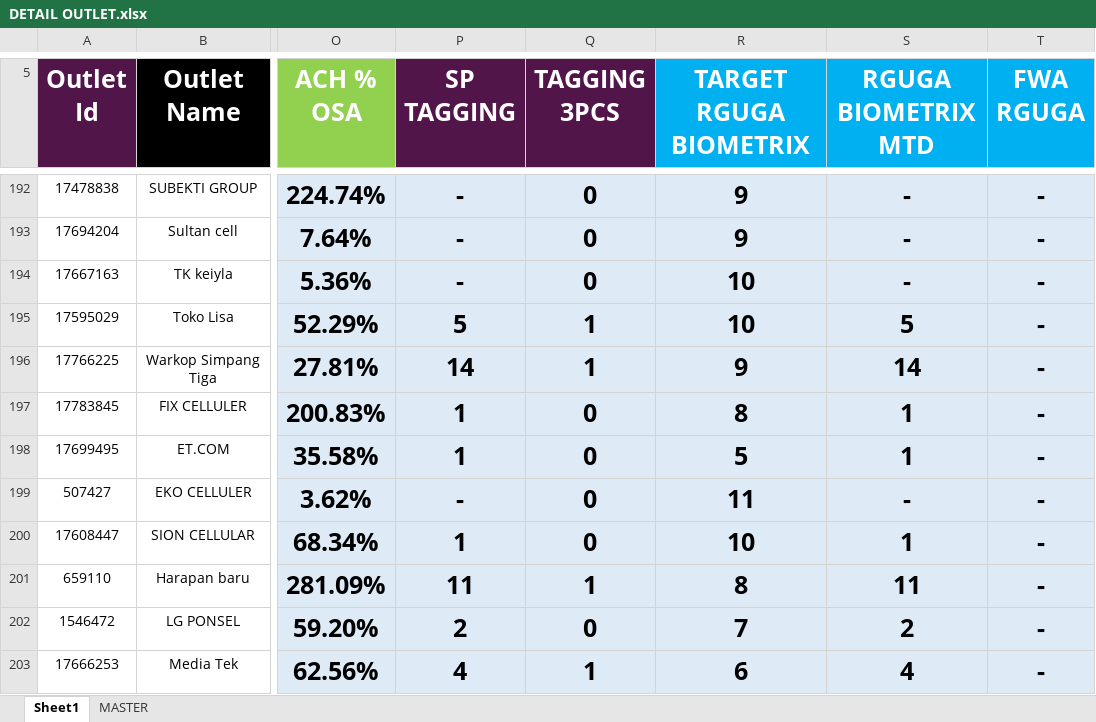
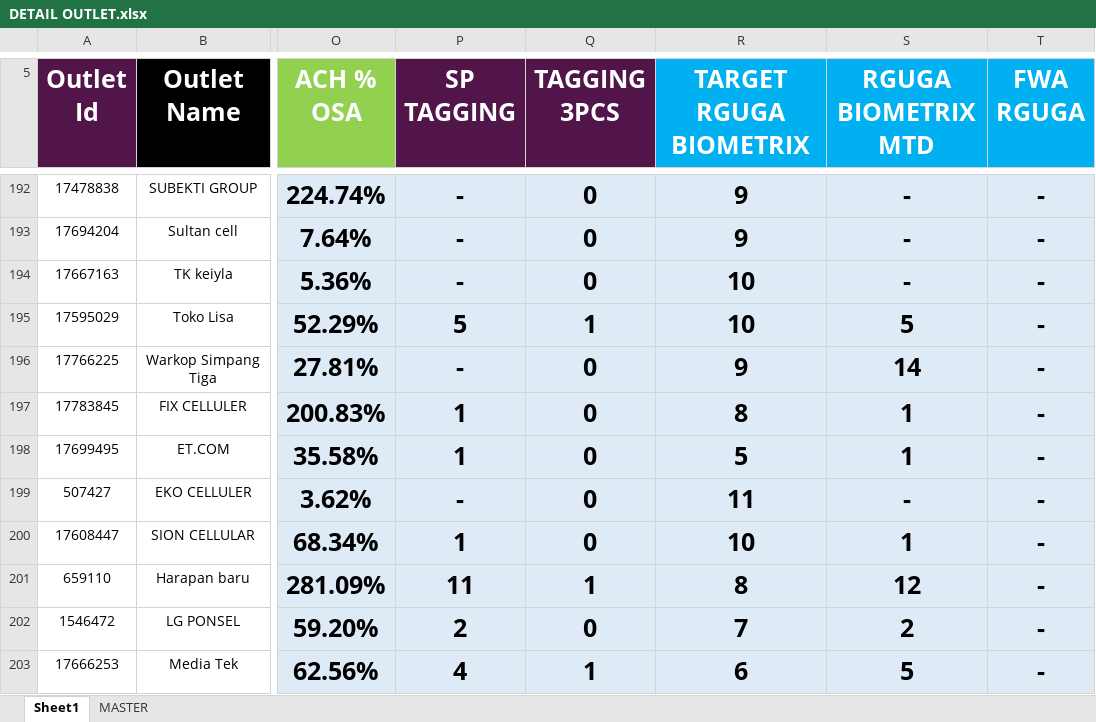
Before and after one commit to heryirwansyah05-cpu/Dashboard_Bengkayang, an Excel workbook: DETAIL OUTLET.xlsx, sheet Sheet1, drawn as a sheet; only a part is shown, gaps mark what is left out; values as stored, in another font and other column widths than the file's, no borders; conditional formats not drawn; the diff covers the shown part only; the diff names each change by its address in the sheet, - before the commit and + after, or states it on an @@ line.

Commit message:
Update data terbaru

```diff
--- a/DETAIL OUTLET.xlsx (sheet Sheet1)
+++ b/DETAIL OUTLET.xlsx (sheet Sheet1)
-P196 (SP TAGGING): 14
+P196 (SP TAGGING): -
-Q196 (TAGGING 3PCS): 1
+Q196 (TAGGING 3PCS): 0
-S201 (RGUGA BIOMETRIX MTD): 11
+S201 (RGUGA BIOMETRIX MTD): 12
-S203 (RGUGA BIOMETRIX MTD): 4
+S203 (RGUGA BIOMETRIX MTD): 5
```
Also changed, not shown: 101 edited cells elsewhere in this sheet.
